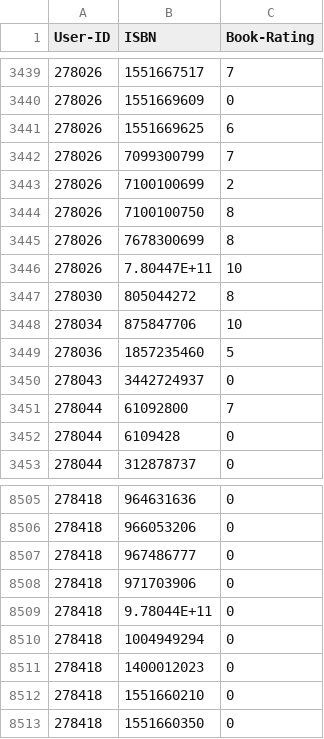
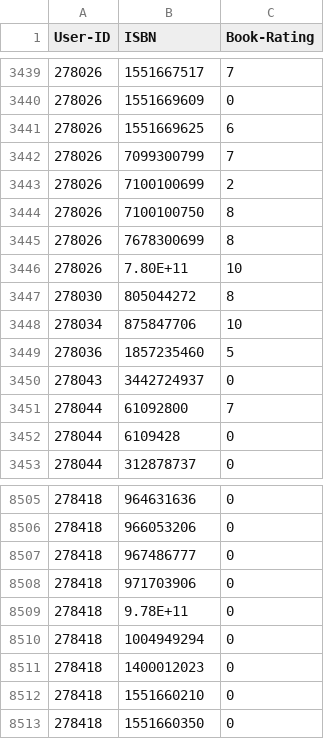
Before and after one commit to cyadusha/BX-CSV-Dump, a CSV file: BX-Book-Ratings.csv, drawn as a sheet; only a part is shown, gaps mark what is left out; the diff covers the shown part only.

```diff
--- a/BX-Book-Ratings.csv
+++ b/BX-Book-Ratings.csv
@@ -3445,3 +3445,3 @@ User-ID,ISBN,Book-Rating
 278026,7678300699,8
-278026,7.80447E+11,10
+278026,7.80E+11,10
 278030,805044272,8
@@ -8508,3 +8508,3 @@ User-ID,ISBN,Book-Rating
 278418,971703906,0
-278418,9.78044E+11,0
+278418,9.78E+11,0
 278418,1004949294,0
```
Also changed, not shown: 1 added row and 5 edited cells elsewhere in this file.
